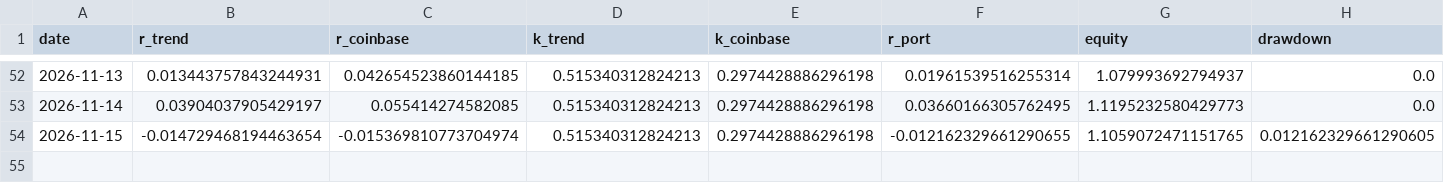
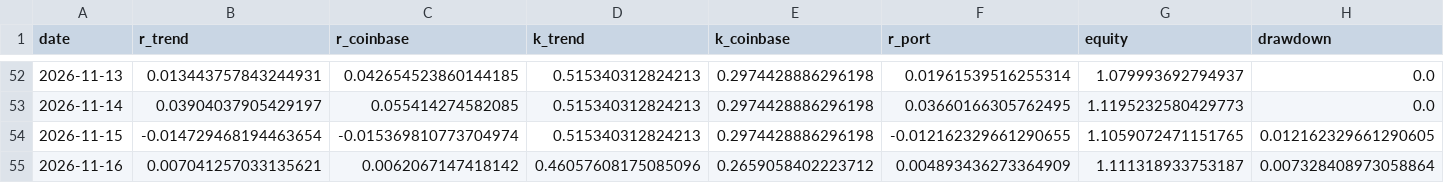
Before and after one commit to piotrgebala/alpha, a CSV file: dziennik/wyniki.csv, drawn as a sheet; only a part is shown, gaps mark what is left out.

```diff
--- a/dziennik/wyniki.csv
+++ b/dziennik/wyniki.csv
@@ -54 +54,2 @@ date,r_trend,r_coinbase,k_trend,k_coinbase,r_port,equity,drawdown
 2026-11-15,-0.014729468194463654,-0.015369810773704974,0.515340312824213,0.2974428886296198,-0.012162329661290655,1.1059072471151765,0.012162329661290605
+2026-11-16,0.007041257033135621,0.0062067147418142,0.46057608175085096,0.2659058402223712,0.004893436273364909,1.111318933753187,0.007328408973058864
```
Also changed, not shown: dziennik/fazy.csv, dziennik/rozbicie.csv, 9 other files.
